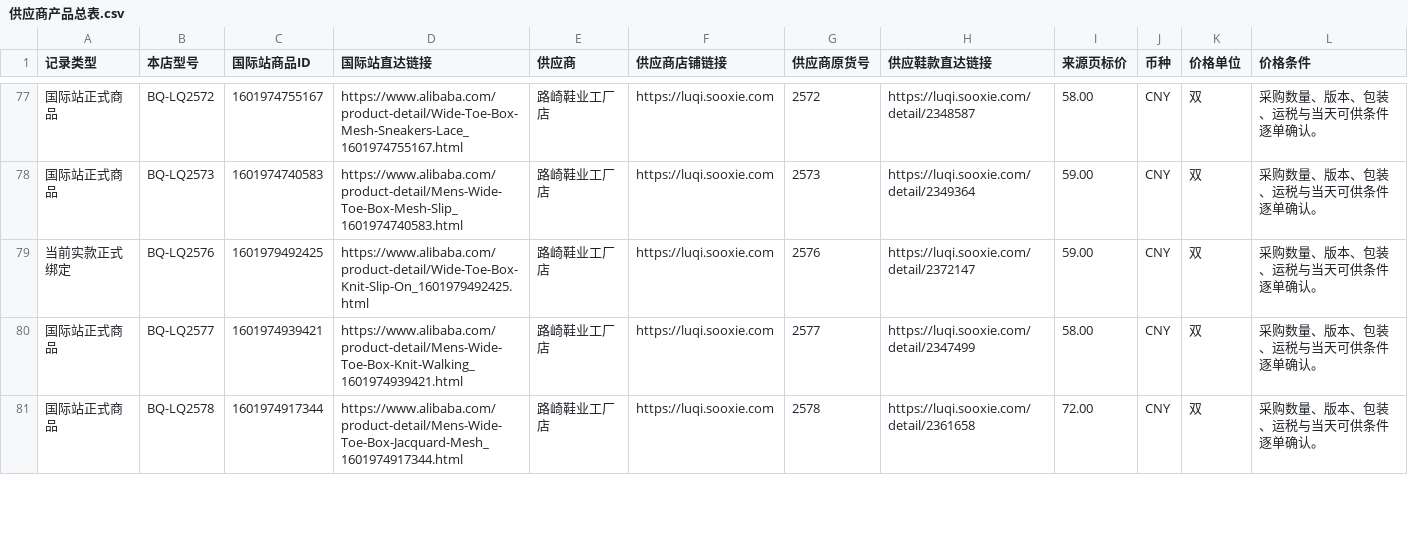
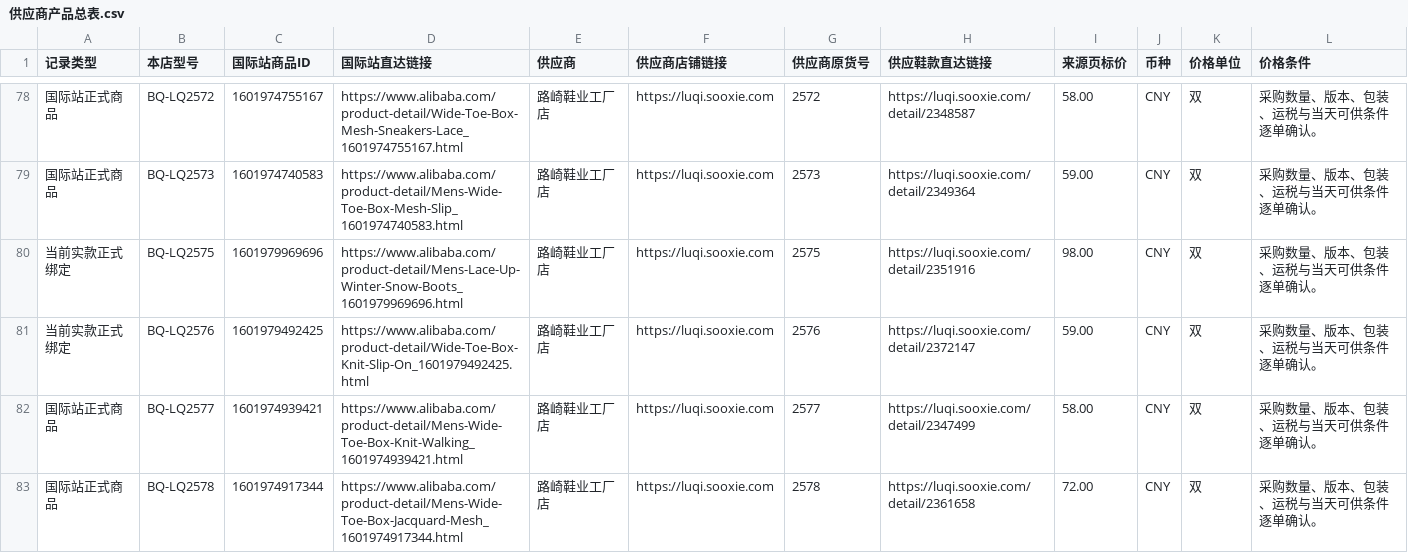
Before and after one commit to 421345308/beiqiang-cross-border-operations, a CSV file: 02_Alibaba运营/05_扩品工程/供应商产品总表/供应商产品总表.csv, drawn as a sheet; only a part is shown, gaps mark what is left out; rows hold the shown columns only; the diff covers the shown part only; the diff names each change by its address in the sheet, - before the commit and + after, or states it on an @@ line.

Commit message:
feat: publish reviewed Luqi real-source offers and synchronize supply records

```diff
--- a/02_Alibaba运营/05_扩品工程/供应商产品总表/供应商产品总表.csv
+++ b/02_Alibaba运营/05_扩品工程/供应商产品总表/供应商产品总表.csv
+row 80: 当前实款正式绑定 | BQ-LQ2575 | 1601979969696 | https://www.alibaba.com/product-detail/Mens-Lace-Up-Winter-Snow-Boots_1601979969696.html | 路崎鞋业工厂店 | https://luqi.sooxie.com | 2575 | https://luqi.sooxie.com/detail/2351916 | 98.00 | CNY | 双 | 采购数量、版本、包装、运税与当天可供条件逐单确认。
```
Also changed, not shown: 1 added row and 15 edited cells elsewhere in this file, 44 other files.
